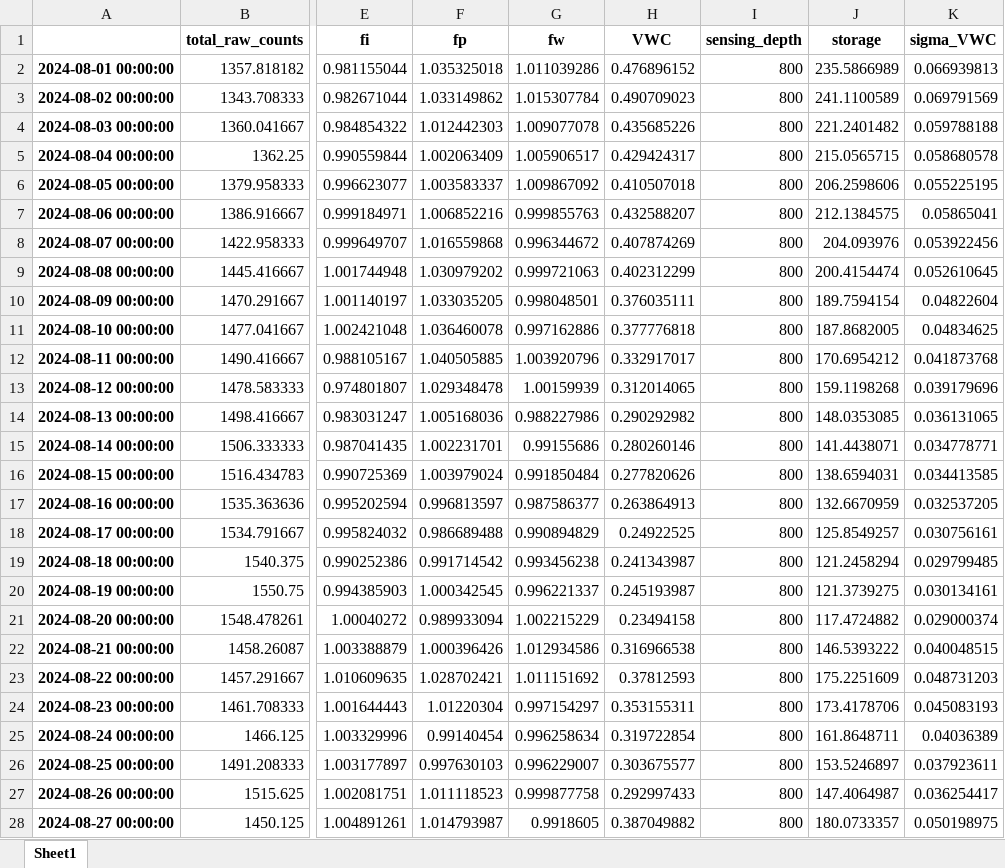
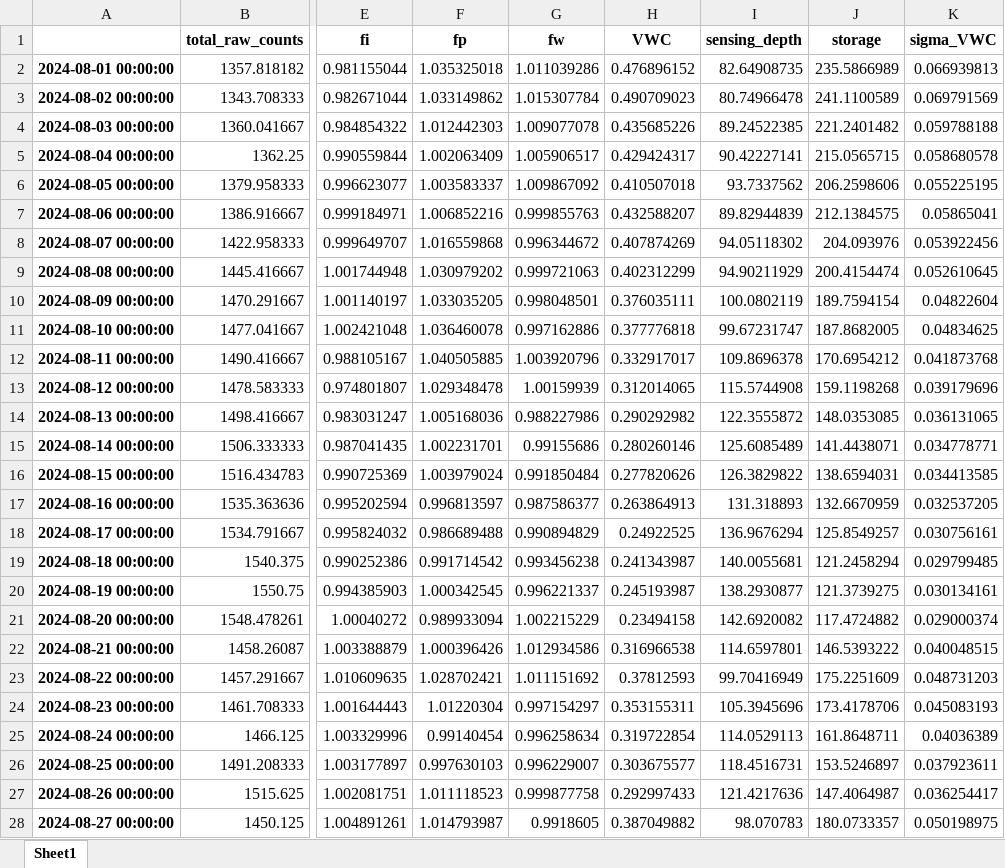
Before and after one commit to jhjeong226/KOSMOSv3, an Excel workbook: data/output/PC/soil_moisture/PC_soil_moisture.xlsx, sheet Sheet1, drawn as a sheet; only a part is shown, gaps mark what is left out; values as stored, in another font and other column widths than the file's, no borders; the diff covers the shown part only; the diff names each change by its address in the sheet, - before the commit and + after, or states it on an @@ line.

Commit message:
sensing try

```diff
--- a/data/output/PC/soil_moisture/PC_soil_moisture.xlsx (sheet Sheet1)
+++ b/data/output/PC/soil_moisture/PC_soil_moisture.xlsx (sheet Sheet1)
-I2 (sensing_depth): 800
+I2 (sensing_depth): 82.64908735
-I3 (sensing_depth): 800
+I3 (sensing_depth): 80.74966478
-I4 (sensing_depth): 800
+I4 (sensing_depth): 89.24522385
-I5 (sensing_depth): 800
+I5 (sensing_depth): 90.42227141
-I6 (sensing_depth): 800
+I6 (sensing_depth): 93.7337562
-I7 (sensing_depth): 800
+I7 (sensing_depth): 89.82944839
-I8 (sensing_depth): 800
+I8 (sensing_depth): 94.05118302
-I9 (sensing_depth): 800
+I9 (sensing_depth): 94.90211929
-I10 (sensing_depth): 800
+I10 (sensing_depth): 100.0802119
-I11 (sensing_depth): 800
+I11 (sensing_depth): 99.67231747
-I12 (sensing_depth): 800
+I12 (sensing_depth): 109.8696378
-I13 (sensing_depth): 800
+I13 (sensing_depth): 115.5744908
-I14 (sensing_depth): 800
+I14 (sensing_depth): 122.3555872
-I15 (sensing_depth): 800
+I15 (sensing_depth): 125.6085489
-I16 (sensing_depth): 800
+I16 (sensing_depth): 126.3829822
-I17 (sensing_depth): 800
+I17 (sensing_depth): 131.318893
-I18 (sensing_depth): 800
+I18 (sensing_depth): 136.9676294
-I19 (sensing_depth): 800
+I19 (sensing_depth): 140.0055681
-I20 (sensing_depth): 800
+I20 (sensing_depth): 138.2930877
-I21 (sensing_depth): 800
+I21 (sensing_depth): 142.6920082
-I22 (sensing_depth): 800
+I22 (sensing_depth): 114.6597801
-I23 (sensing_depth): 800
+I23 (sensing_depth): 99.70416949
-I24 (sensing_depth): 800
+I24 (sensing_depth): 105.3945696
-I25 (sensing_depth): 800
+I25 (sensing_depth): 114.0529113
-I26 (sensing_depth): 800
+I26 (sensing_depth): 118.4516731
-I27 (sensing_depth): 800
+I27 (sensing_depth): 121.4217636
-I28 (sensing_depth): 800
+I28 (sensing_depth): 98.070783
```
Also changed, not shown: 64 edited cells elsewhere in this sheet, data/output/PC/validation/PC_validation_data.xlsx, 9 other files.
